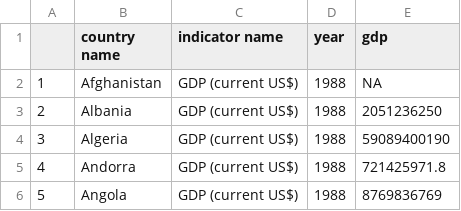
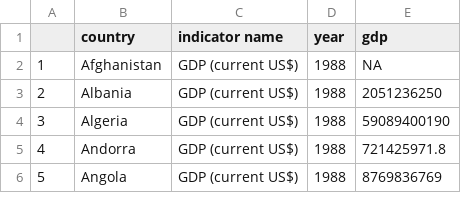
Before and after one commit to WL-Biol185-ShinyProjects/Shepherd, a CSV file: GDP_tidy.csv, drawn as a sheet; only a part is shown.

```diff
--- a/GDP_tidy.csv
+++ b/GDP_tidy.csv
@@ -1,2 +1,2 @@
-"","country name","indicator name","year","gdp"
+"","country","indicator name","year","gdp"
 "1","Afghanistan","GDP (current US$)","1988",NA
```
Also changed, not shown: Gini_Inequality_Index_tidy.csv, 2 other files.
